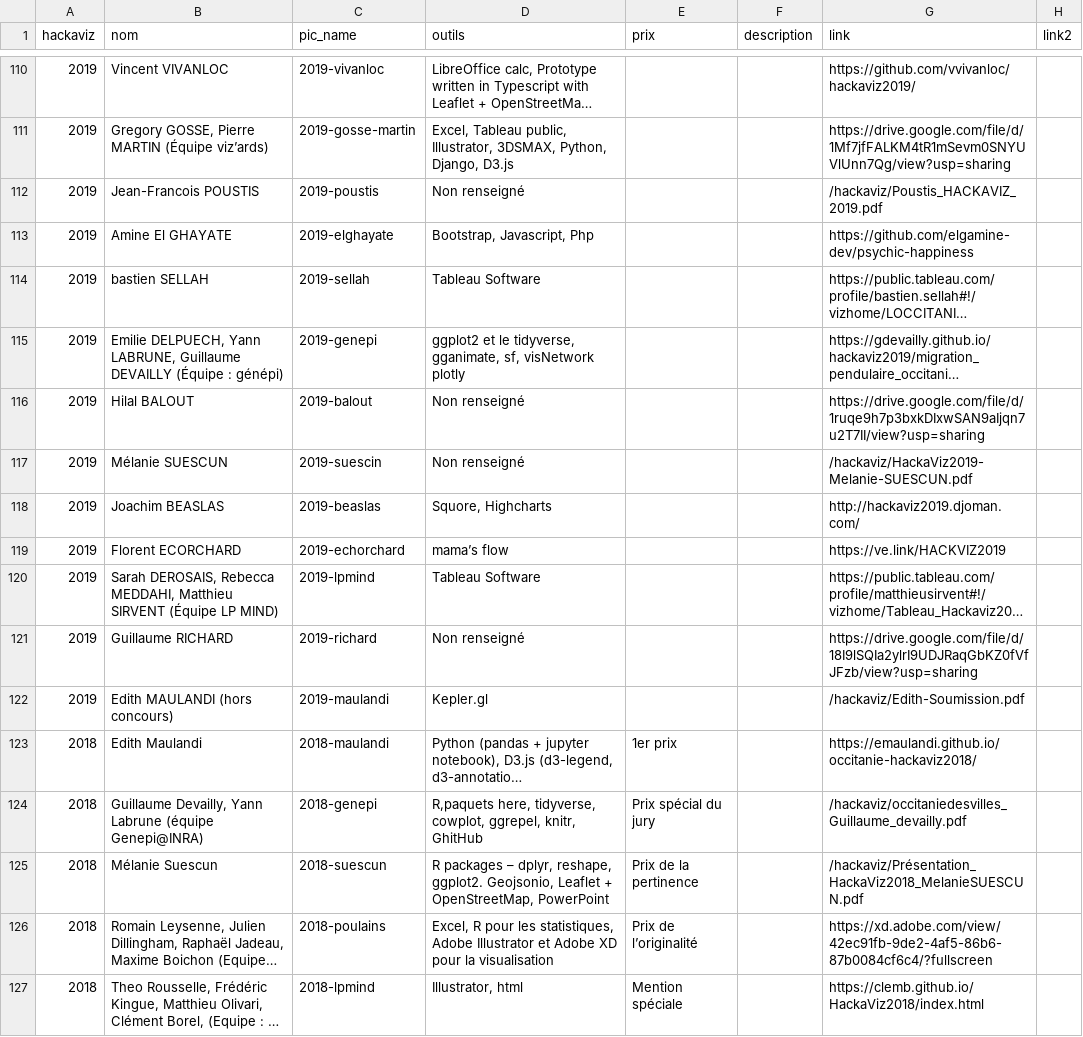
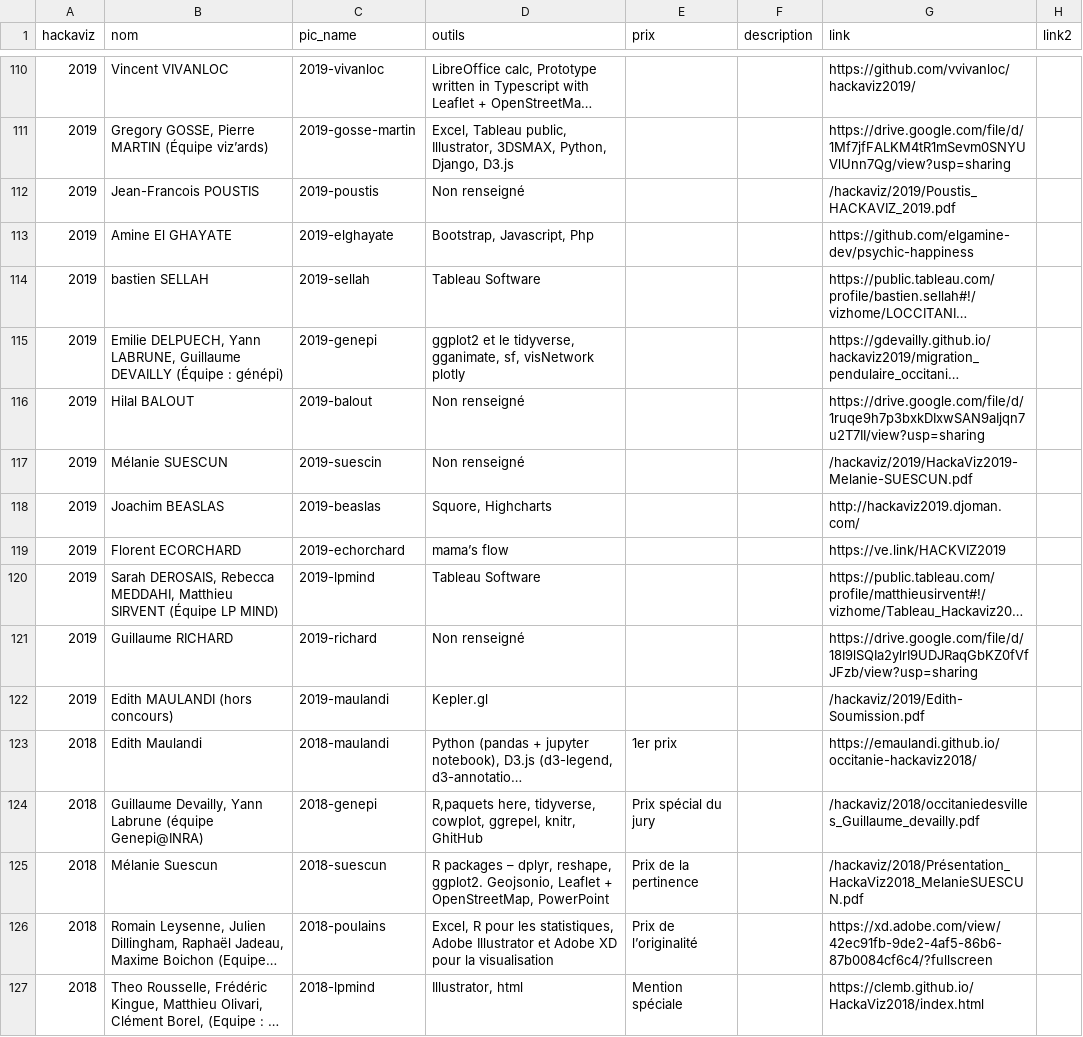
Before and after one commit to ToulouseDataViz/website, a CSV file: src/data/hackaviz_participants.csv, drawn as a sheet; only a part is shown, gaps mark what is left out; long unchanged cells end in …; the diff covers the shown part only; the diff names each change by its address in the sheet, - before the commit and + after, or states it on an @@ line.

Commit message:
fix: (hackaviz) missing 2024 contributions fix: (hackaviz) clean up contribution folder

```diff
--- a/src/data/hackaviz_participants.csv
+++ b/src/data/hackaviz_participants.csv
-G112 (link): /hackaviz/Poustis_HACKAVIZ_2019.pdf
+G112 (link): /hackaviz/2019/Poustis_HACKAVIZ_2019.pdf
-G117 (link): /hackaviz/HackaViz2019-Melanie-SUESCUN.pdf
+G117 (link): /hackaviz/2019/HackaViz2019-Melanie-SUESCUN.pdf
-G122 (link): /hackaviz/Edith-Soumission.pdf
+G122 (link): /hackaviz/2019/Edith-Soumission.pdf
-G124 (link): /hackaviz/occitaniedesvilles_Guillaume_devailly.pdf
+G124 (link): /hackaviz/2018/occitaniedesvilles_Guillaume_devailly.pdf
-G125 (link): /hackaviz/Présentation_HackaViz2018_MelanieSUESCUN.pdf
+G125 (link): /hackaviz/2018/Présentation_HackaViz2018_MelanieSUESCUN.pdf
```
Also changed, not shown: 48 edited cells elsewhere in this file, 53 other files.
